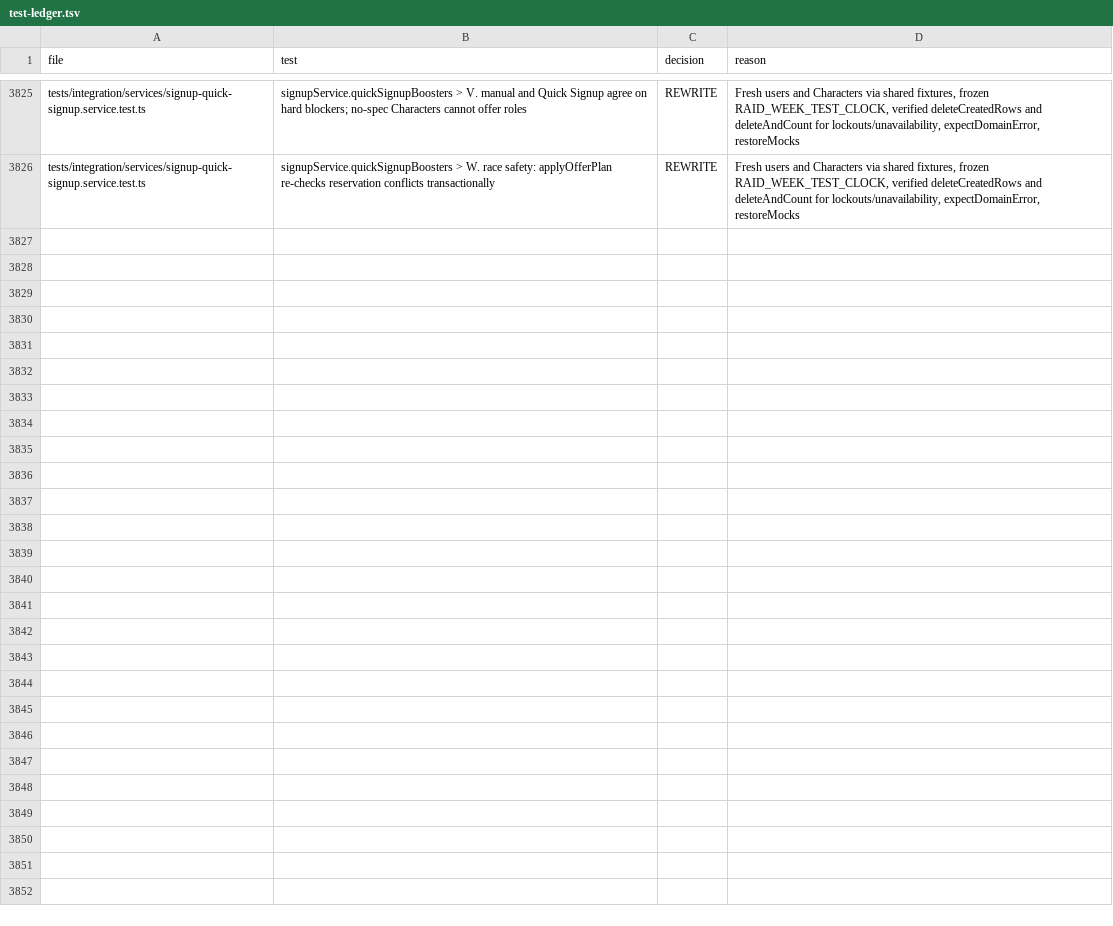
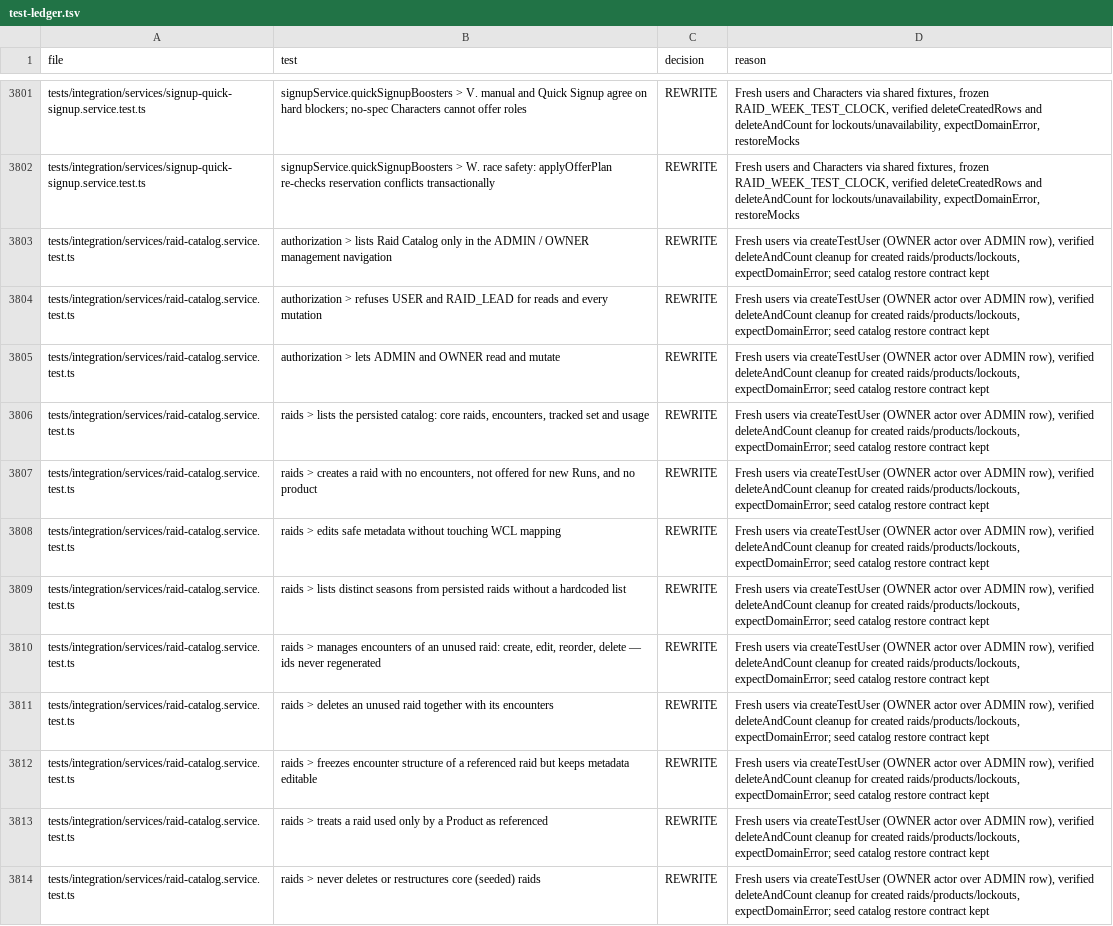
Before and after one commit to Syntax1991/BoostingHub, a TSV file: docs/audit/test-ledger.tsv, drawn as a sheet; only a part is shown, gaps mark what is left out; the diff covers the shown part only.

```diff
--- a/docs/audit/test-ledger.tsv
+++ b/docs/audit/test-ledger.tsv
@@ -3826 +3802,13 @@ tests/integration/services/signup-quick-signup.service.test.ts	signupService.qui
 tests/integration/services/signup-quick-signup.service.test.ts	signupService.quickSignupBoosters > W. race safety: applyOfferPlan re-checks reservation conflicts transactionally	REWRITE	Fresh users and Characters via shared fixtures, frozen RAID_WEEK_TEST_CLOCK, verified deleteCreatedRows and deleteAndCount for lockouts/unavailability, expectDomainError, restoreMocks
+tests/integration/services/raid-catalog.service.test.ts	authorization > lists Raid Catalog only in the ADMIN / OWNER management navigation	REWRITE	Fresh users via createTestUser (OWNER actor over ADMIN row), verified deleteAndCount cleanup for created raids/products/lockouts, expectDomainError; seed catalog restore contract kept
+tests/integration/services/raid-catalog.service.test.ts	authorization > refuses USER and RAID_LEAD for reads and every mutation	REWRITE	Fresh users via createTestUser (OWNER actor over ADMIN row), verified deleteAndCount cleanup for created raids/products/lockouts, expectDomainError; seed catalog restore contract kept
+tests/integration/services/raid-catalog.service.test.ts	authorization > lets ADMIN and OWNER read and mutate	REWRITE	Fresh users via createTestUser (OWNER actor over ADMIN row), verified deleteAndCount cleanup for created raids/products/lockouts, expectDomainError; seed catalog restore contract kept
+tests/integration/services/raid-catalog.service.test.ts	raids > lists the persisted catalog: core raids, encounters, tracked set and usage	REWRITE	Fresh users via createTestUser (OWNER actor over ADMIN row), verified deleteAndCount cleanup for created raids/products/lockouts, expectDomainError; seed catalog restore contract kept
+tests/integration/services/raid-catalog.service.test.ts	raids > creates a raid with no encounters, not offered for new Runs, and no product	REWRITE	Fresh users via createTestUser (OWNER actor over ADMIN row), verified deleteAndCount cleanup for created raids/products/lockouts, expectDomainError; seed catalog restore contract kept
+tests/integration/services/raid-catalog.service.test.ts	raids > edits safe metadata without touching WCL mapping	REWRITE	Fresh users via createTestUser (OWNER actor over ADMIN row), verified deleteAndCount cleanup for created raids/products/lockouts, expectDomainError; seed catalog restore contract kept
+tests/integration/services/raid-catalog.service.test.ts	raids > lists distinct seasons from persisted raids without a hardcoded list	REWRITE	Fresh users via createTestUser (OWNER actor over ADMIN row), verified deleteAndCount cleanup for created raids/products/lockouts, expectDomainError; seed catalog restore contract kept
+tests/integration/services/raid-catalog.service.test.ts	raids > manages encounters of an unused raid: create, edit, reorder, delete — ids never regenerated	REWRITE	Fresh users via createTestUser (OWNER actor over ADMIN row), verified deleteAndCount cleanup for created raids/products/lockouts, expectDomainError; seed catalog restore contract kept
+tests/integration/services/raid-catalog.service.test.ts	raids > deletes an unused raid together with its encounters	REWRITE	Fresh users via createTestUser (OWNER actor over ADMIN row), verified deleteAndCount cleanup for created raids/products/lockouts, expectDomainError; seed catalog restore contract kept
+tests/integration/services/raid-catalog.service.test.ts	raids > freezes encounter structure of a referenced raid but keeps metadata editable	REWRITE	Fresh users via createTestUser (OWNER actor over ADMIN row), verified deleteAndCount cleanup for created raids/products/lockouts, expectDomainError; seed catalog restore contract kept
+tests/integration/services/raid-catalog.service.test.ts	raids > treats a raid used only by a Product as referenced	REWRITE	Fresh users via createTestUser (OWNER actor over ADMIN row), verified deleteAndCount cleanup for created raids/products/lockouts, expectDomainError; seed catalog restore contract kept
+tests/integration/services/raid-catalog.service.test.ts	raids > never deletes or restructures core (seeded) raids	REWRITE	Fresh users via createTestUser (OWNER actor over ADMIN row), verified deleteAndCount cleanup for created raids/products/lockouts, expectDomainError; seed catalog restore contract kept
```
Also changed, not shown: 12 added rows and 24 removed rows elsewhere in this file, 3 other files.
